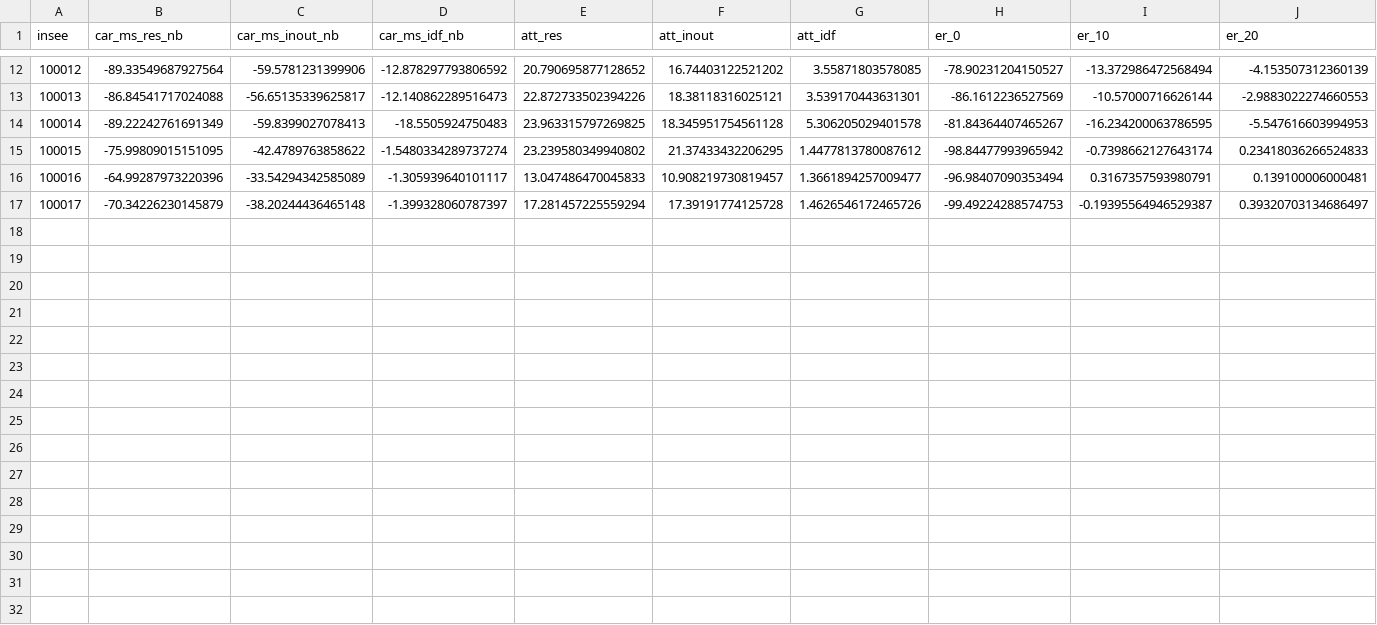
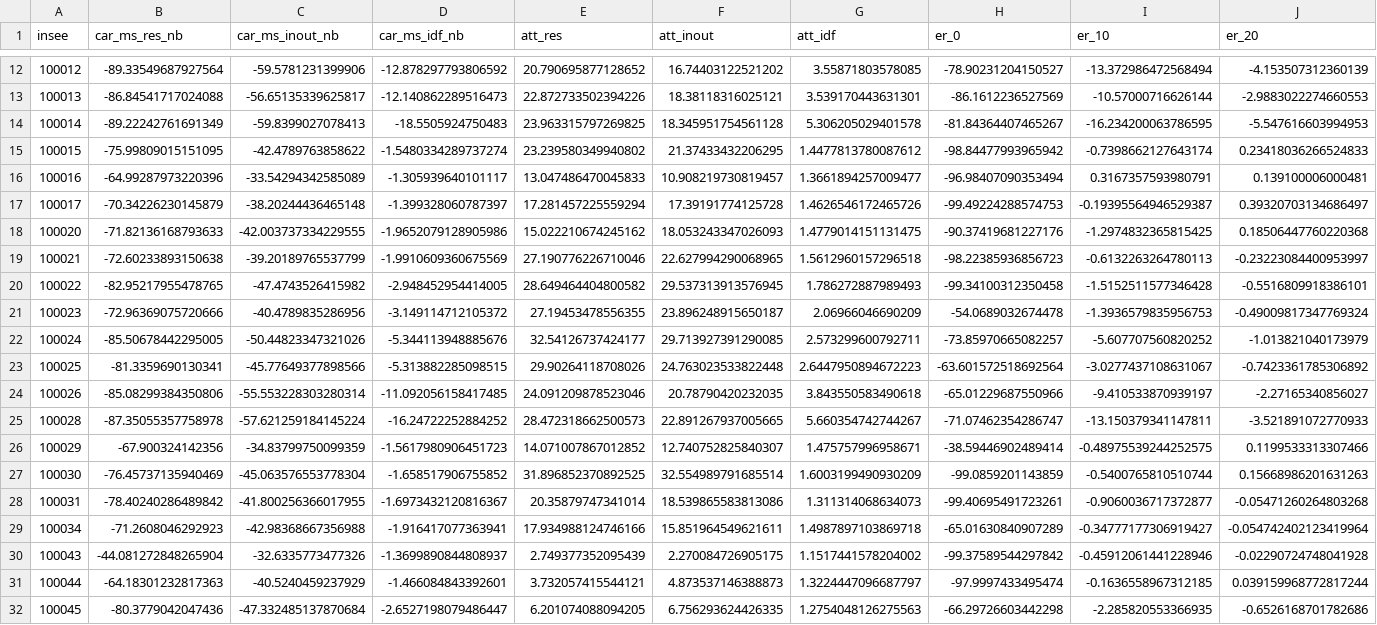
Before and after one commit to Lamanachos/eqasim-java, a CSV file: python_files/get_data/res_drz.csv, drawn as a sheet; only a part is shown, gaps mark what is left out; rows hold the shown columns only; the diff names each change by its address in the sheet, - before the commit and + after, or states it on an @@ line.

```diff
--- a/python_files/get_data/res_drz.csv
+++ b/python_files/get_data/res_drz.csv
+row 18: 100020 | -71.82136168793633 | -42.003737334229555 | -1.9652079128905986 | 15.022210674245162 | 18.053243347026093 | 1.4779014151131475 | -90.37419681227176 | -1.2974832365815425 | 0.18506447760220368
+row 19: 100021 | -72.60233893150638 | -39.20189765537799 | -1.9910609360675569 | 27.190776226710046 | 22.627994290068965 | 1.5612960157296518 | -98.22385936856723 | -0.6132263264780113 | -0.23223084400953997
+row 20: 100022 | -82.95217955478765 | -47.4743526415982 | -2.948452954414005 | 28.649464404800582 | 29.537313913576945 | 1.786272887989493 | -99.34100312350458 | -1.5152511577346428 | -0.5516809918386101
+row 21: 100023 | -72.96369075720666 | -40.4789835286956 | -3.149114712105372 | 27.19453478556355 | 23.896248915650187 | 2.06966046690209 | -54.0689032674478 | -1.3936579835956753 | -0.49009817347769324
+row 22: 100024 | -85.50678442295005 | -50.44823347321026 | -5.344113948885676 | 32.54126737424177 | 29.713927391290085 | 2.573299600792711 | -73.85970665082257 | -5.607707560820252 | -1.013821040173979
+row 23: 100025 | -81.3359690130341 | -45.77649377898566 | -5.313882285098515 | 29.90264118708026 | 24.763023533822448 | 2.6447950894672223 | -63.601572518692564 | -3.0277437108631067 | -0.7423361785306892
+row 24: 100026 | -85.08299384350806 | -55.553228303280314 | -11.092056158417485 | 24.091209878523046 | 20.78790420232035 | 3.843550583490618 | -65.01229687550966 | -9.410533870939197 | -2.27165340856027
+row 25: 100028 | -87.35055357758978 | -57.621259184145224 | -16.24722252884252 | 28.472318662500573 | 22.891267937005665 | 5.660354742744267 | -71.07462354286747 | -13.150379341147811 | -3.521891072770933
+row 26: 100029 | -67.900324142356 | -34.83799750099359 | -1.5617980906451723 | 14.071007867012852 | 12.740752825840307 | 1.475757996958671 | -38.59446902489414 | -0.48975539244252575 | 0.1199533313307466
+row 27: 100030 | -76.45737135940469 | -45.063576553778304 | -1.658517906755852 | 31.896852370892525 | 32.554989791685514 | 1.6003199490930209 | -99.0859201143859 | -0.5400765810510744 | 0.15668986201631263
+row 28: 100031 | -78.40240286489842 | -41.800256366017955 | -1.6973432120816367 | 20.35879747341014 | 18.539865583813086 | 1.311314068634073 | -99.40695491723261 | -0.9060036717372877 | -0.05471260264803268
+row 29: 100034 | -71.2608046292923 | -42.98368667356988 | -1.916417077363941 | 17.934988124746166 | 15.851964549621611 | 1.4987897103869718 | -65.01630840907289 | -0.34777177306919427 | -0.054742402123419964
+row 30: 100043 | -44.081272848265904 | -32.6335773477326 | -1.3699890844808937 | 2.749377352095439 | 2.270084726905175 | 1.1517441578204002 | -99.37589544297842 | -0.45912061441228946 | -0.02290724748041928
+row 31: 100044 | -64.18301232817363 | -40.5240459237929 | -1.466084843392601 | 3.732057415544121 | 4.873537146388873 | 1.3224447096687797 | -97.9997433495474 | -0.1636558967312185 | 0.039159968772817244
+row 32: 100045 | -80.3779042047436 | -47.332485137870684 | -2.6527198079486447 | 6.201074088094205 | 6.756293624426335 | 1.2754048126275563 | -66.29726603442298 | -2.285820553366935 | -0.6526168701782686
```
Also changed, not shown: 10 other files.
